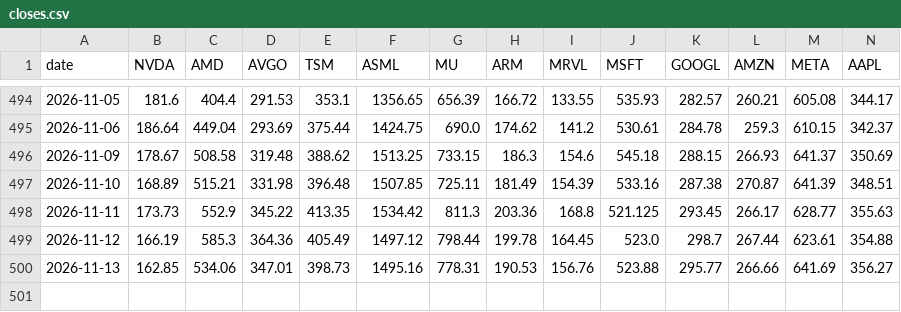
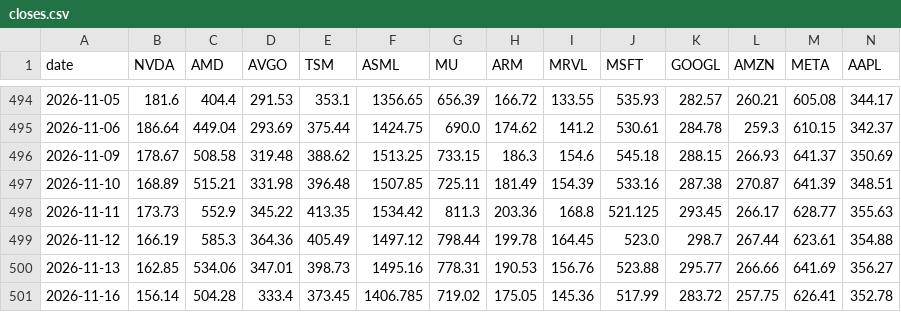
Before and after one commit to mliu86574-png/ai-stocks-radar, a CSV file: data/closes.csv, drawn as a sheet; only a part is shown, gaps mark what is left out; rows hold the shown columns only; the diff names each change by its address in the sheet, - before the commit and + after, or states it on an @@ line.

```diff
--- a/data/closes.csv
+++ b/data/closes.csv
+row 501: 2026-11-16 | 156.14 | 504.28 | 333.4 | 373.45 | 1406.785 | 719.02 | 175.05 | 145.36 | 517.99 | 283.72 | 257.75 | 626.41 | 352.78
```
Also changed, not shown: data/stocks.csv, 5 other files.
